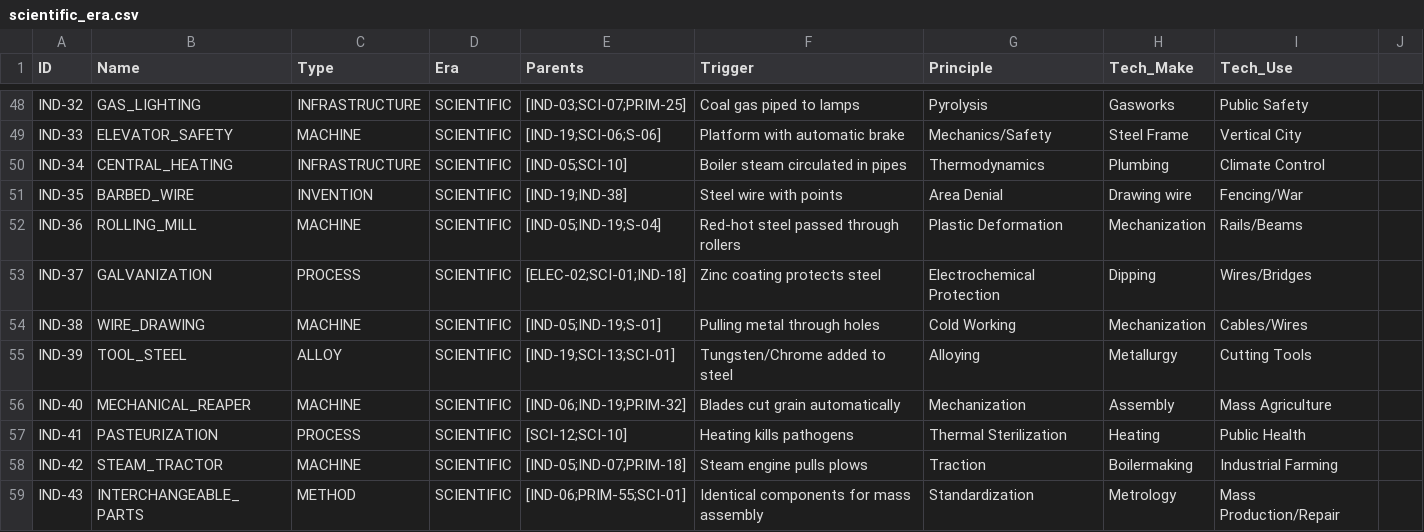
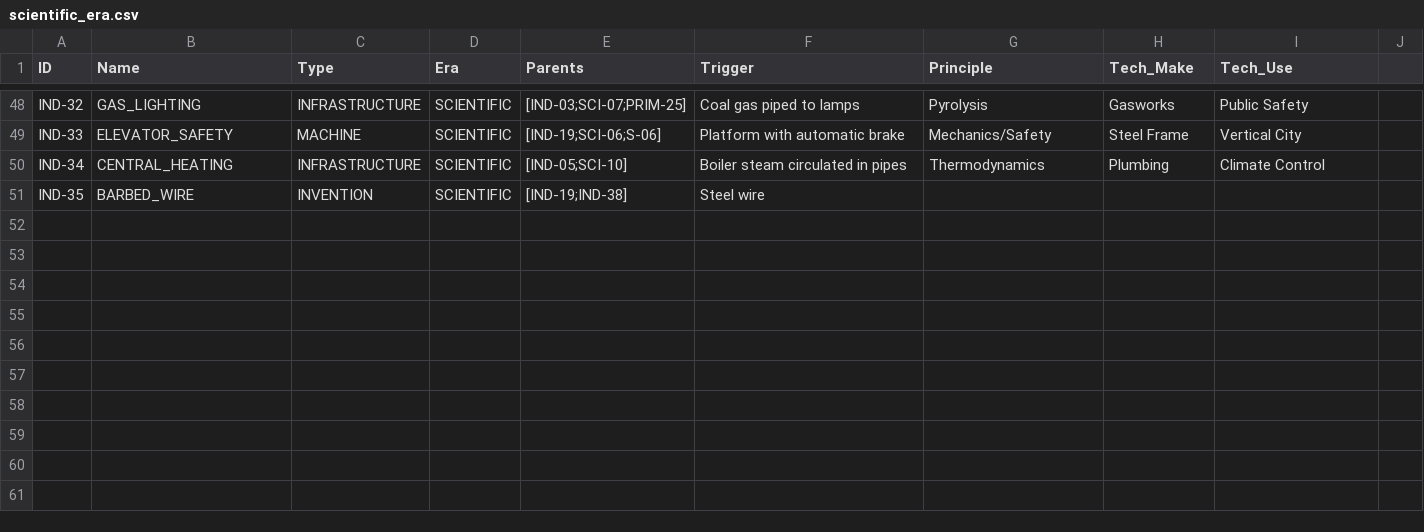
Before and after one commit to Anton-art/malachite-substrate, a CSV file: data/01_crystallized/scientific_era.csv, drawn as a sheet; only a part is shown, gaps mark what is left out; the diff covers the shown part only.

```diff
--- a/data/01_crystallized/scientific_era.csv
+++ b/data/01_crystallized/scientific_era.csv
@@ -50,10 +50,2 @@ IND-33,ELEVATOR_SAFETY,MACHINE,SCIENTIFIC,[IND-19;SCI-06;S-06],Platform with aut
 IND-34,CENTRAL_HEATING,INFRASTRUCTURE,SCIENTIFIC,[IND-05;SCI-10],Boiler steam circulated in pipes,Thermodynamics,Plumbing,Climate Control
-IND-35,BARBED_WIRE,INVENTION,SCIENTIFIC,[IND-19;IND-38],Steel wire with points,Area Denial,Drawing wire,Fencing/War
-IND-36,ROLLING_MILL,MACHINE,SCIENTIFIC,[IND-05;IND-19;S-04],Red-hot steel passed through rollers,Plastic Deformation,Mechanization,Rails/Beams
-IND-37,GALVANIZATION,PROCESS,SCIENTIFIC,[ELEC-02;SCI-01;IND-18],Zinc coating protects steel,Electrochemical Protection,Dipping,Wires/Bridges
-IND-38,WIRE_DRAWING,MACHINE,SCIENTIFIC,[IND-05;IND-19;S-01],Pulling metal through holes,Cold Working,Mechanization,Cables/Wires
-IND-39,TOOL_STEEL,ALLOY,SCIENTIFIC,[IND-19;SCI-13;SCI-01],Tungsten/Chrome added to steel,Alloying,Metallurgy,Cutting Tools
-IND-40,MECHANICAL_REAPER,MACHINE,SCIENTIFIC,[IND-06;IND-19;PRIM-32],Blades cut grain automatically,Mechanization,Assembly,Mass Agriculture
-IND-41,PASTEURIZATION,PROCESS,SCIENTIFIC,[SCI-12;SCI-10],Heating kills pathogens,Thermal Sterilization,Heating,Public Health
-IND-42,STEAM_TRACTOR,MACHINE,SCIENTIFIC,[IND-05;IND-07;PRIM-18],Steam engine pulls plows,Traction,Boilermaking,Industrial Farming
-IND-43,INTERCHANGEABLE_PARTS,METHOD,SCIENTIFIC,[IND-06;PRIM-55;SCI-01],Identical components for mass assembly,Standardization,Metrology,Mass Production/Repair
+IND-35,BARBED_WIRE,INVENTION,SCIENTIFIC,[IND-19;IND-38],Steel wire
```
Also changed, not shown: 9 removed rows and 5 edited cells elsewhere in this file, 1 other file.
